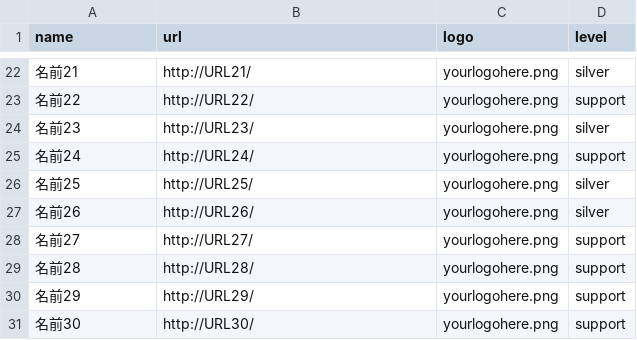
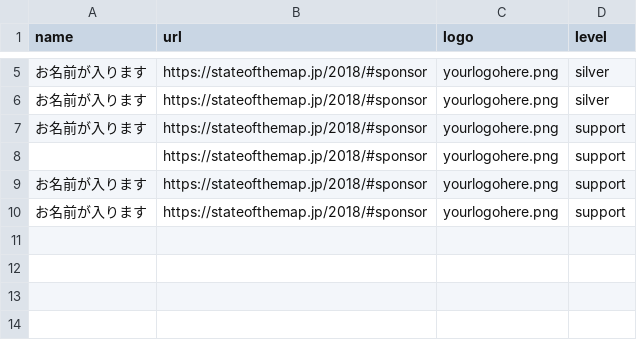
Before and after one commit to osmfj/sotmjp2018, a CSV file: _data/sponsors.csv, drawn as a sheet; only a part is shown, gaps mark what is left out; removed rows and columns are numbered as before the commit, all else as after; the diff covers the shown part only; the diff names each change by its address in the sheet, - before the commit and + after, or states it on an @@ line.

Commit message:
MIERUNE様をシルバースポンサーとして追加、ダミーロゴの整理
MIERUNE様をスポンサーCSVに追加。
ダミーロゴに次の変更を加えました。
- 「名前N」を「お名前が入ります」に変更
- ダミーリンクをスポンサーセクションへのリンクに変更
- ダミーロゴの数を1行分に減らした

https://github.com/osmfj/sotmjp2018/issues/37

```diff
--- a/_data/sponsors.csv
+++ b/_data/sponsors.csv
-A5 (name): 名前21
+A5 (name): お名前が入ります
-B5 (url): http://URL21/
+B5 (url): https://stateofthemap.jp/2018/#sponsor
-row 23: 名前22 | http://URL22/ | yourlogohere.png | support
-A6 (name): 名前23
+A6 (name): お名前が入ります
-B6 (url): http://URL23/
+B6 (url): https://stateofthemap.jp/2018/#sponsor
-A7 (name): 名前24
+A7 (name): お名前が入ります
-B7 (url): http://URL24/
+B7 (url): https://stateofthemap.jp/2018/#sponsor
-row 26: 名前25 | http://URL25/ | yourlogohere.png | silver
-row 27: 名前26 | http://URL26/ | yourlogohere.png | silver
-A8 (name): 名前27
+A8 (name): (empty)
-B8 (url): http://URL27/
+B8 (url): https://stateofthemap.jp/2018/#sponsor
-A9 (name): 名前28
+A9 (name): お名前が入ります
-B9 (url): http://URL28/
+B9 (url): https://stateofthemap.jp/2018/#sponsor
-A10 (name): 名前29
+A10 (name): お名前が入ります
-B10 (url): http://URL29/
+B10 (url): https://stateofthemap.jp/2018/#sponsor
-row 31: 名前30 | http://URL30/ | yourlogohere.png | support
```
Also changed, not shown: 1 added row, 18 removed rows and 2 edited cells elsewhere in this file, 1 other file.
